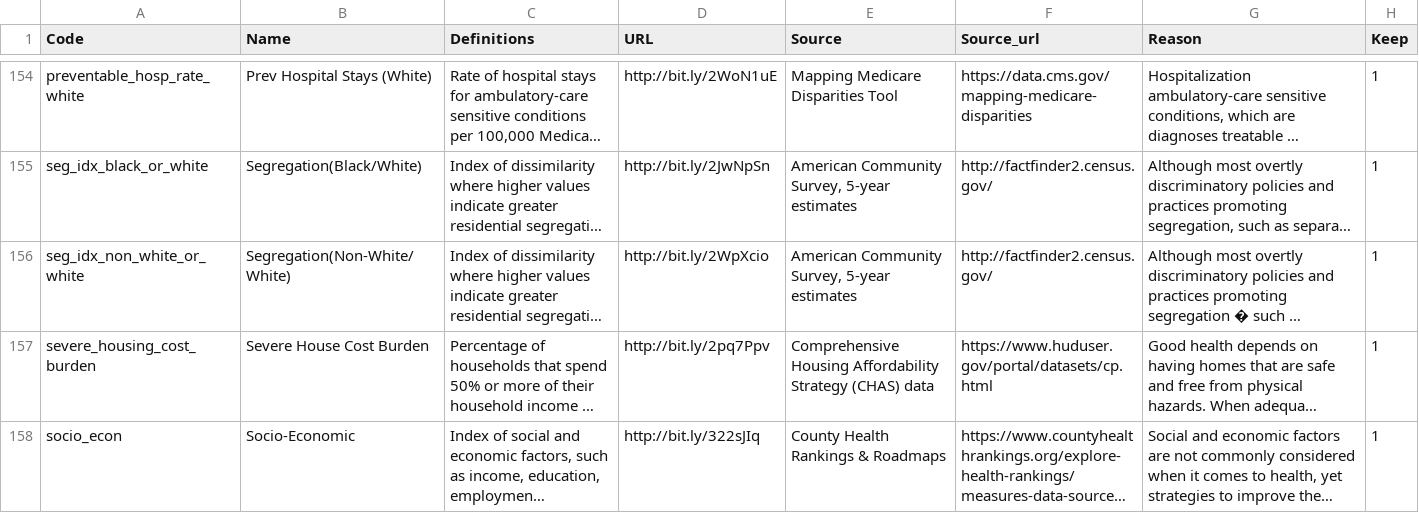
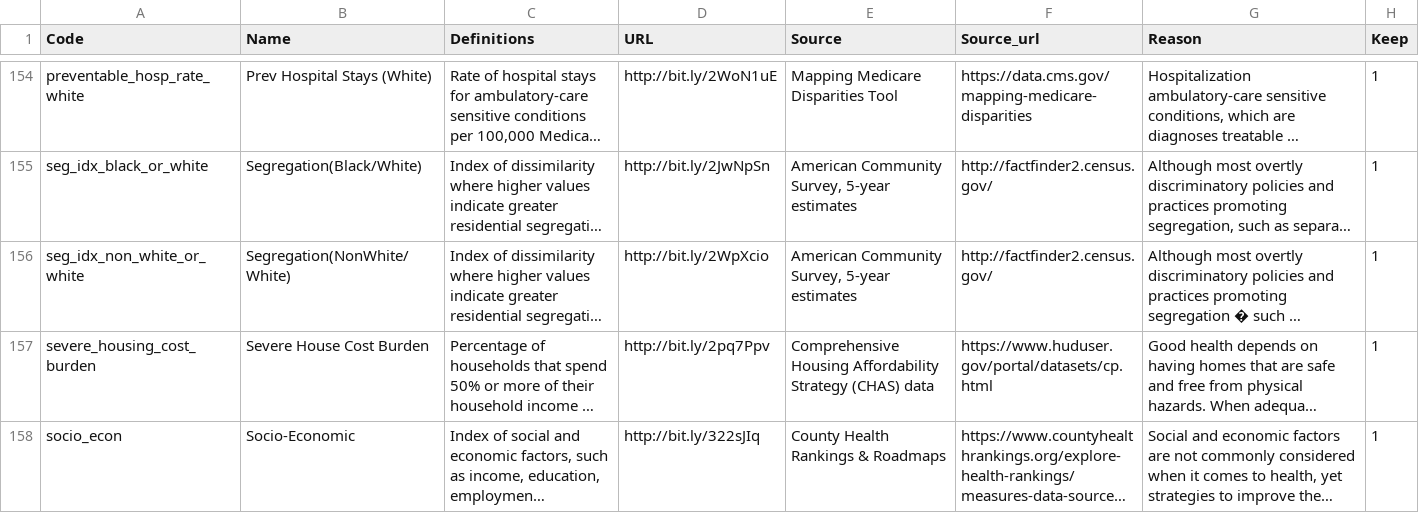
Before and after one commit to TheRensselaerIDEA/MortalityMinder, a CSV file: init/SocialDeterminants_updated.csv, drawn as a sheet; only a part is shown, gaps mark what is left out; long unchanged cells end in …; the diff names each change by its address in the sheet, - before the commit and + after, or states it on an @@ line.

Commit message:
Changed Non-White to NonWhite in Segregation so the whole word could fit in the lollipop plot.

```diff
--- a/init/SocialDeterminants_updated.csv
+++ b/init/SocialDeterminants_updated.csv
-B156 (Name): Segregation(Non-White/White)
+B156 (Name): Segregation(NonWhite/White)
```
